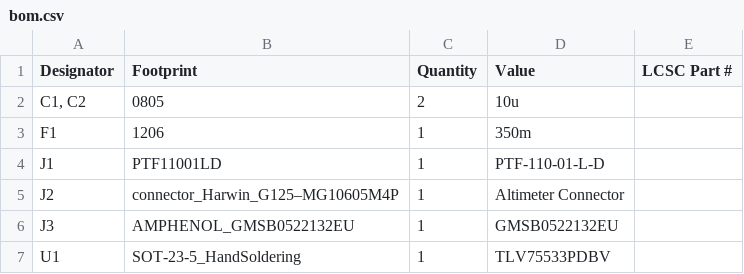
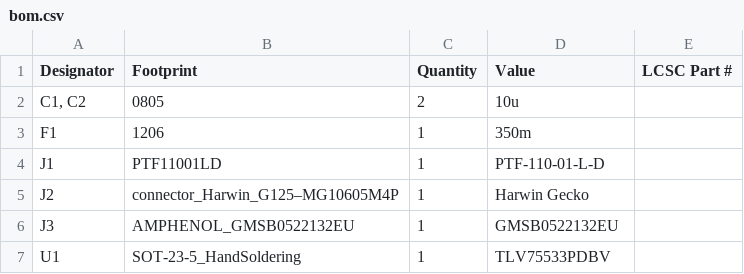
Before and after one commit to waterloo-rocketry/canhw, a CSV file: novatel_gps_breakout/production/bom.csv, drawn as a sheet.

```diff
--- a/novatel_gps_breakout/production/bom.csv
+++ b/novatel_gps_breakout/production/bom.csv
@@ -4,3 +4,3 @@ F1,1206,1,350m,
 J1,PTF11001LD,1,PTF-110-01-L-D,
-J2,connector_Harwin_G125–MG10605M4P,1,Altimeter Connector,
+J2,connector_Harwin_G125–MG10605M4P,1,Harwin Gecko,
 J3,AMPHENOL_GMSB0522132EU,1,GMSB0522132EU,
```
Also changed, not shown: 7 other files.
